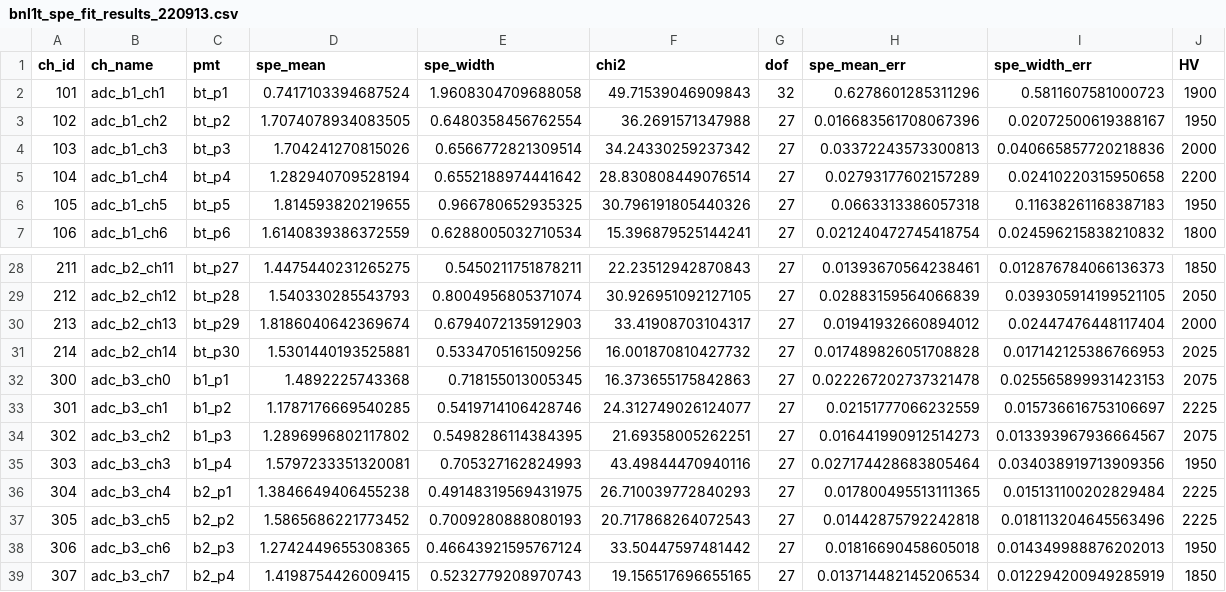
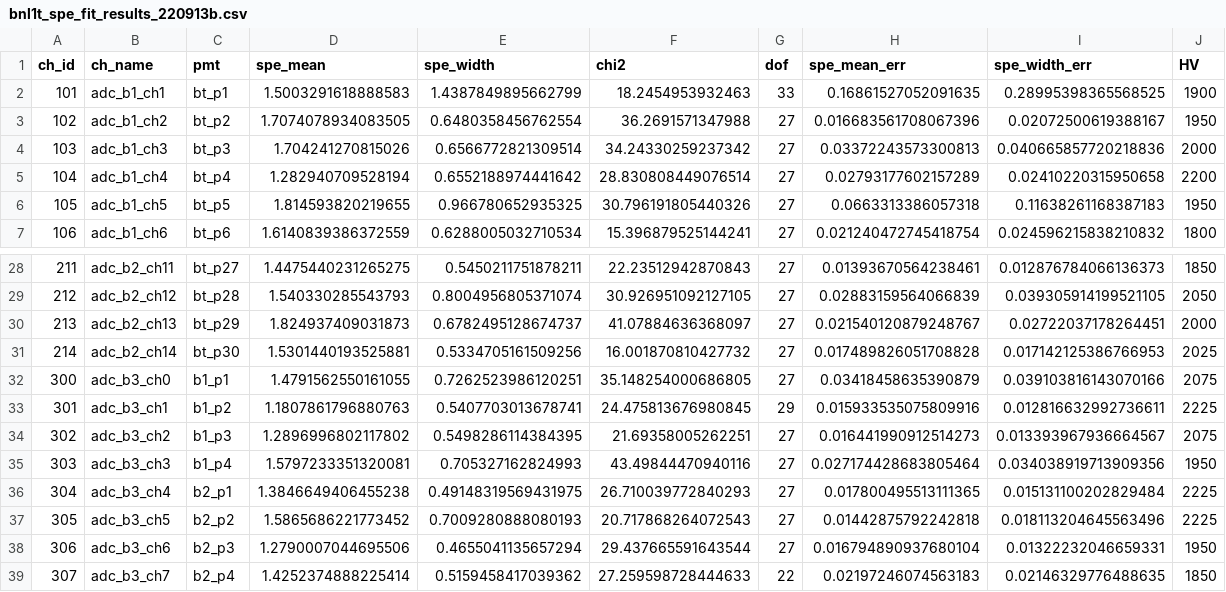
Before and after one commit to BNLIF/drop, a CSV file: yaml/bnl1t_spe_fit_results_220913b.csv (was yaml/bnl1t_spe_fit_results_220913.csv), drawn as a sheet; only a part is shown, gaps mark what is left out; the diff covers the shown part only.

```diff
--- a/yaml/bnl1t_spe_fit_results_220913.csv
+++ b/yaml/bnl1t_spe_fit_results_220913b.csv
@@ -1,3 +1,3 @@
 ch_id,ch_name,pmt,spe_mean,spe_width,chi2,dof,spe_mean_err,spe_width_err,HV
-101,adc_b1_ch1,bt_p1,0.7417103394687524,1.9608304709688058,49.71539046909843,32,0.6278601285311296,0.5811607581000723,1900
+101,adc_b1_ch1,bt_p1,1.5003291618888583,1.4387849895662799,18.2454953932463,33,0.16861527052091635,0.28995398365568525,1900
 102,adc_b1_ch2,bt_p2,1.7074078934083505,0.6480358456762554,36.2691571347988,27,0.016683561708067396,0.02072500619388167,1950
@@ -29,6 +29,6 @@ ch_id,ch_name,pmt,spe_mean,spe_width,chi2,dof,spe_mean_err,spe_width_err,HV
 212,adc_b2_ch12,bt_p28,1.540330285543793,0.8004956805371074,30.926951092127105,27,0.02883159564066839,0.039305914199521105,2050
-213,adc_b2_ch13,bt_p29,1.8186040642369674,0.6794072135912903,33.41908703104317,27,0.01941932660894012,0.02447476448117404,2000
+213,adc_b2_ch13,bt_p29,1.824937409031873,0.6782495128674737,41.07884636368097,27,0.021540120879248767,0.02722037178264451,2000
 214,adc_b2_ch14,bt_p30,1.5301440193525881,0.5334705161509256,16.001870810427732,27,0.017489826051708828,0.017142125386766953,2025
-300,adc_b3_ch0,b1_p1,1.4892225743368,0.718155013005345,16.373655175842863,27,0.022267202737321478,0.025565899931423153,2075
-301,adc_b3_ch1,b1_p2,1.1787176669540285,0.5419714106428746,24.312749026124077,27,0.02151777066232559,0.015736616753106697,2225
+300,adc_b3_ch0,b1_p1,1.4791562550161055,0.7262523986120251,35.148254000686805,27,0.03418458635390879,0.039103816143070166,2075
+301,adc_b3_ch1,b1_p2,1.1807861796880763,0.5407703013678741,24.475813676980845,29,0.015933535075809916,0.012816632992736611,2225
 302,adc_b3_ch2,b1_p3,1.2896996802117802,0.5498286114384395,21.69358005262251,27,0.016441990912514273,0.013393967936664567,2075
@@ -37,3 +37,3 @@ ch_id,ch_name,pmt,spe_mean,spe_width,chi2,dof,spe_mean_err,spe_width_err,HV
 305,adc_b3_ch5,b2_p2,1.5865686221773452,0.7009280888080193,20.717868264072543,27,0.01442875792242818,0.018113204645563496,2225
-306,adc_b3_ch6,b2_p3,1.2742449655308365,0.46643921595767124,33.50447597481442,27,0.01816690458605018,0.014349988876202013,1950
-307,adc_b3_ch7,b2_p4,1.4198754426009415,0.5232779208970743,19.156517696655165,27,0.013714482145206534,0.012294200949285919,1850
+306,adc_b3_ch6,b2_p3,1.2790007044695506,0.4655041135657294,29.437665591643544,27,0.016794890937680104,0.01322232046659331,1950
+307,adc_b3_ch7,b2_p4,1.4252374888225414,0.5159458417039362,27.259598728444633,22,0.02197246074563183,0.02146329776488635,1850
```
Also changed, not shown: 42 edited cells elsewhere in this file, 4 other files.
